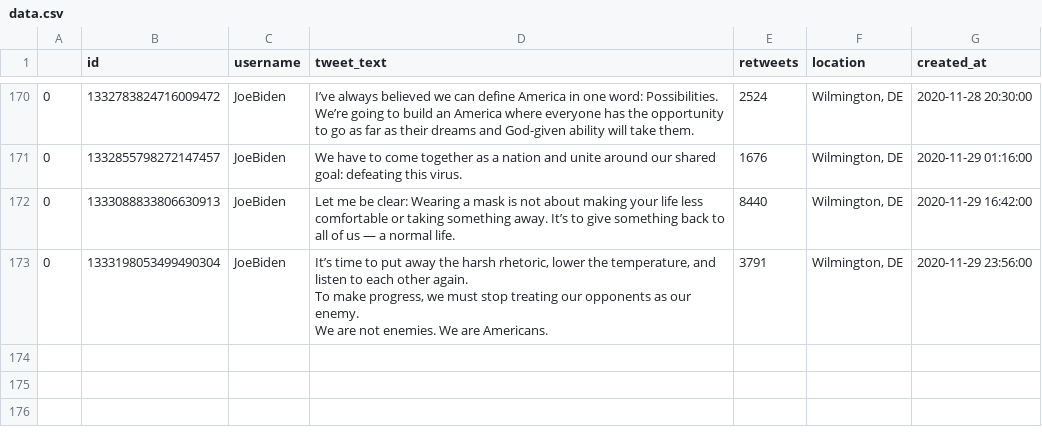
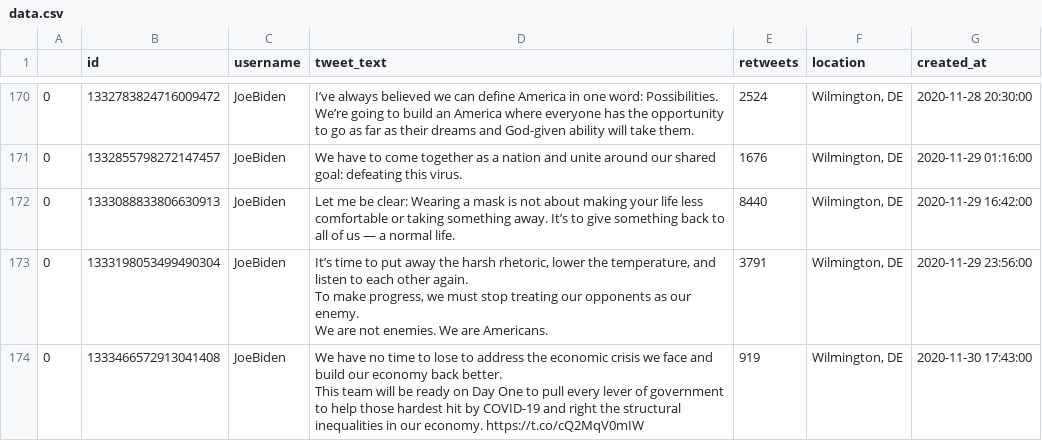
Before and after one commit to joshkraft/daily-candidate-tweets, a CSV file: data/JoeBiden/data.csv, drawn as a sheet; only a part is shown, gaps mark what is left out.

Commit message:
Latest data: Mon Nov 30 18:13:52 UTC 2020

```diff
--- a/data/JoeBiden/data.csv
+++ b/data/JoeBiden/data.csv
@@ -371 +371,4 @@ To make progress, we must stop treating our opponents as our enemy.
 We are not enemies. We are Americans.",3791,"Wilmington, DE",2020-11-29 23:56:00
+0,1333466572913041408,JoeBiden,"We have no time to lose to address the economic crisis we face and build our economy back better.
+
+This team will be ready on Day One to pull every lever of government to help those hardest hit by COVID-19 and right the structural inequalities in our economy. https://t.co/cQ2MqV0mIW",919,"Wilmington, DE",2020-11-30 17:43:00
```
Also changed, not shown: data/realDonaldTrump/data.csv, 1 other file.
